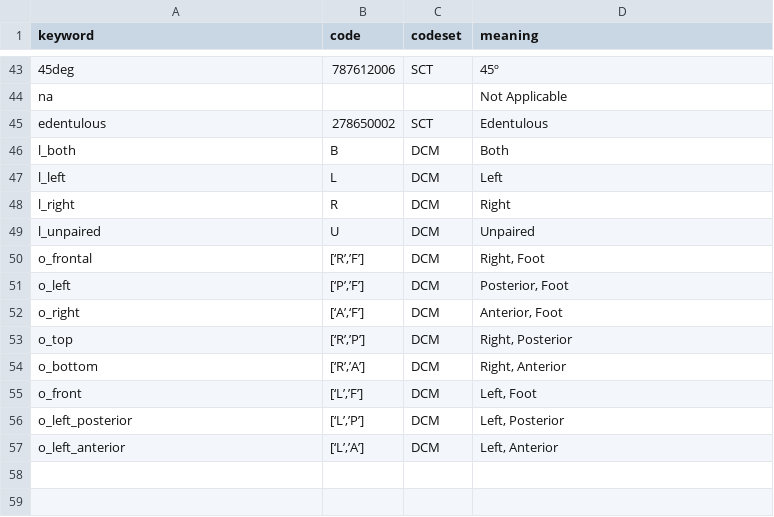
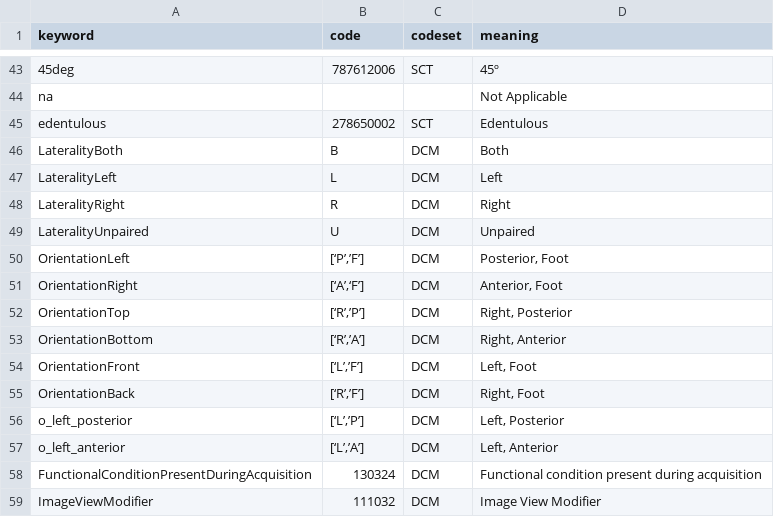
Before and after one commit to open-ortho/dent-oip, a CSV file: source/tables/codes.csv, drawn as a sheet; only a part is shown, gaps mark what is left out.

Commit message:
Add more codes.

```diff
--- a/source/tables/codes.csv
+++ b/source/tables/codes.csv
@@ -45,13 +45,15 @@ na,,,Not Applicable
 edentulous,278650002,SCT,Edentulous
-l_both,B,DCM,Both
-l_left,L,DCM,Left
-l_right,R,DCM,Right
-l_unpaired,U,DCM,Unpaired
-o_frontal,"[‘R’,’F’]",DCM,"Right, Foot"
-o_left,"[‘P’,’F’]",DCM,"Posterior, Foot"
-o_right,"[‘A’,‘F’]",DCM,"Anterior, Foot"
-o_top,"[‘R’,’P’]",DCM,"Right, Posterior"
-o_bottom,"[‘R’,’A’]",DCM,"Right, Anterior"
-o_front,"[‘L’,’F’]",DCM,"Left, Foot"
+LateralityBoth,B,DCM,Both
+LateralityLeft,L,DCM,Left
+LateralityRight,R,DCM,Right
+LateralityUnpaired,U,DCM,Unpaired
+OrientationLeft,"[‘P’,’F’]",DCM,"Posterior, Foot"
+OrientationRight,"[‘A’,‘F’]",DCM,"Anterior, Foot"
+OrientationTop,"[‘R’,’P’]",DCM,"Right, Posterior"
+OrientationBottom,"[‘R’,’A’]",DCM,"Right, Anterior"
+OrientationFront,"[‘L’,’F’]",DCM,"Left, Foot"
+OrientationBack,"[‘R’,’F’]",DCM,"Right, Foot"
 o_left_posterior,"[‘L’,’P’]",DCM,"Left, Posterior"
 o_left_anterior,"[‘L’,’A’]",DCM,"Left, Anterior"
+FunctionalConditionPresentDuringAcquisition,130324,DCM,Functional condition present during acquisition
+ImageViewModifier,111032,DCM,Image View Modifier
```
